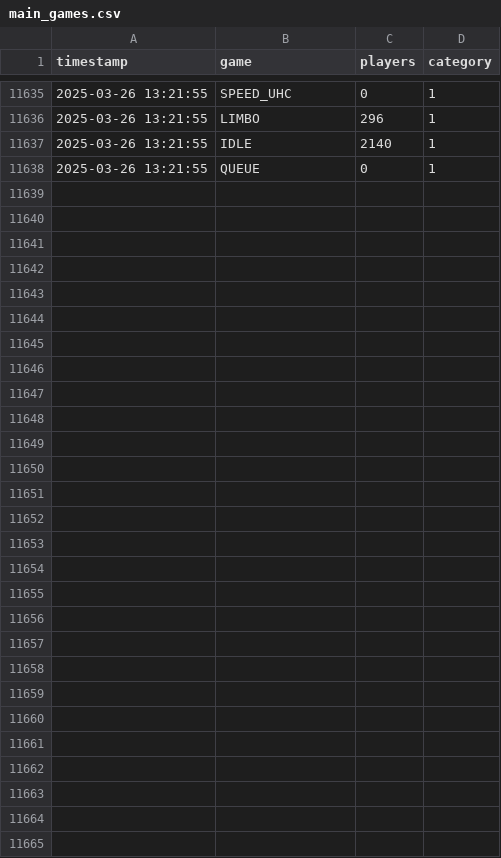
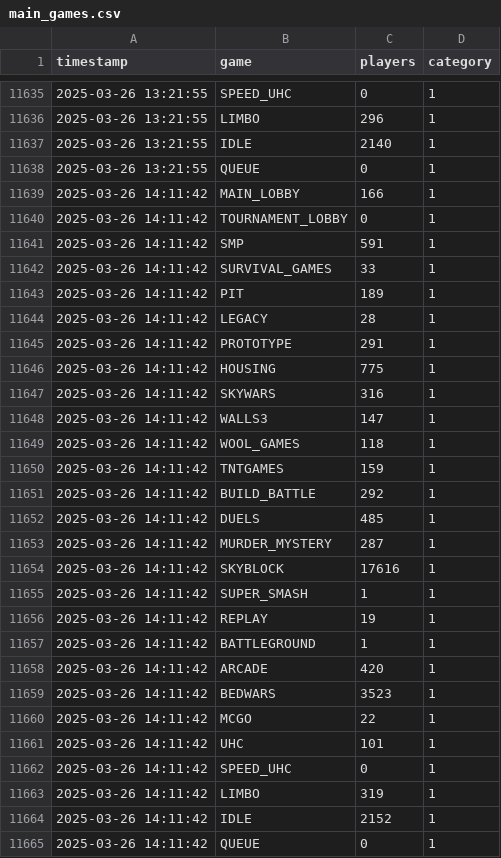
Before and after one commit to Knattekalle/Hypixel---Data, a CSV file: main_games.csv, drawn as a sheet; only a part is shown, gaps mark what is left out; the diff names each change by its address in the sheet, - before the commit and + after, or states it on an @@ line.

```diff
--- a/main_games.csv
+++ b/main_games.csv
+row 11639: 2025-03-26 14:11:42 | MAIN_LOBBY | 166 | 1
+row 11640: 2025-03-26 14:11:42 | TOURNAMENT_LOBBY | 0 | 1
+row 11641: 2025-03-26 14:11:42 | SMP | 591 | 1
+row 11642: 2025-03-26 14:11:42 | SURVIVAL_GAMES | 33 | 1
+row 11643: 2025-03-26 14:11:42 | PIT | 189 | 1
+row 11644: 2025-03-26 14:11:42 | LEGACY | 28 | 1
+row 11645: 2025-03-26 14:11:42 | PROTOTYPE | 291 | 1
+row 11646: 2025-03-26 14:11:42 | HOUSING | 775 | 1
+row 11647: 2025-03-26 14:11:42 | SKYWARS | 316 | 1
+row 11648: 2025-03-26 14:11:42 | WALLS3 | 147 | 1
+row 11649: 2025-03-26 14:11:42 | WOOL_GAMES | 118 | 1
+row 11650: 2025-03-26 14:11:42 | TNTGAMES | 159 | 1
+row 11651: 2025-03-26 14:11:42 | BUILD_BATTLE | 292 | 1
+row 11652: 2025-03-26 14:11:42 | DUELS | 485 | 1
+row 11653: 2025-03-26 14:11:42 | MURDER_MYSTERY | 287 | 1
+row 11654: 2025-03-26 14:11:42 | SKYBLOCK | 17616 | 1
+row 11655: 2025-03-26 14:11:42 | SUPER_SMASH | 1 | 1
+row 11656: 2025-03-26 14:11:42 | REPLAY | 19 | 1
+row 11657: 2025-03-26 14:11:42 | BATTLEGROUND | 1 | 1
+row 11658: 2025-03-26 14:11:42 | ARCADE | 420 | 1
+row 11659: 2025-03-26 14:11:42 | BEDWARS | 3523 | 1
+row 11660: 2025-03-26 14:11:42 | MCGO | 22 | 1
+row 11661: 2025-03-26 14:11:42 | UHC | 101 | 1
+row 11662: 2025-03-26 14:11:42 | SPEED_UHC | 0 | 1
+row 11663: 2025-03-26 14:11:42 | LIMBO | 319 | 1
+row 11664: 2025-03-26 14:11:42 | IDLE | 2152 | 1
+row 11665: 2025-03-26 14:11:42 | QUEUE | 0 | 1
```
Also changed, not shown: player_counts.csv, punishment_stats.csv, 1 other file.
